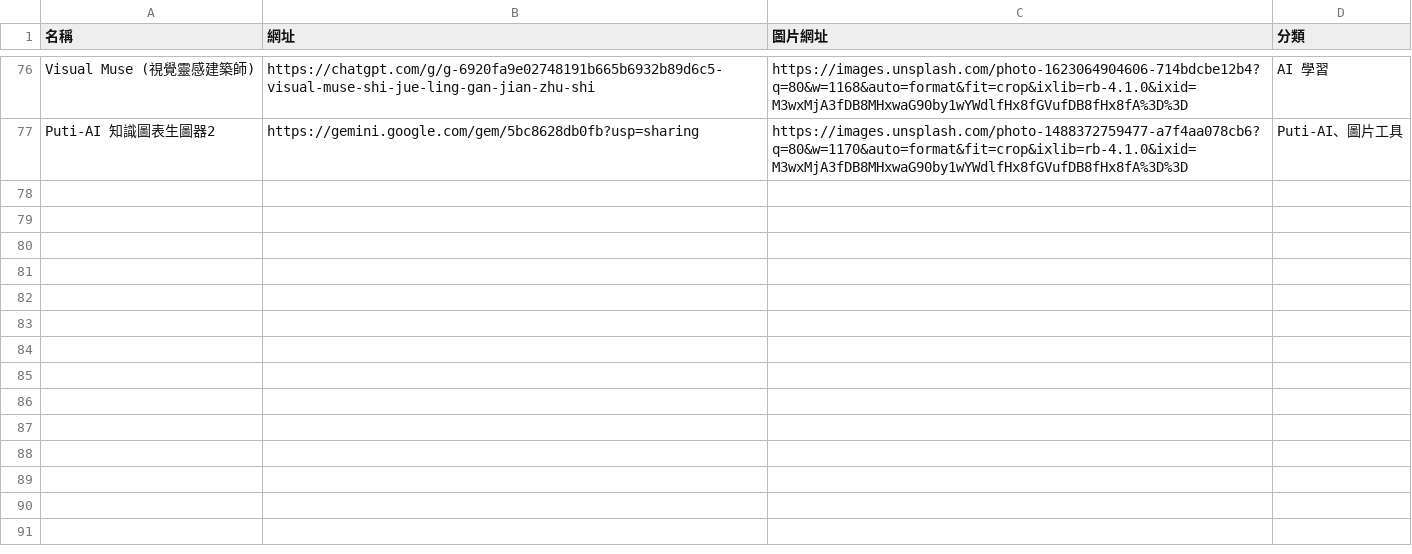
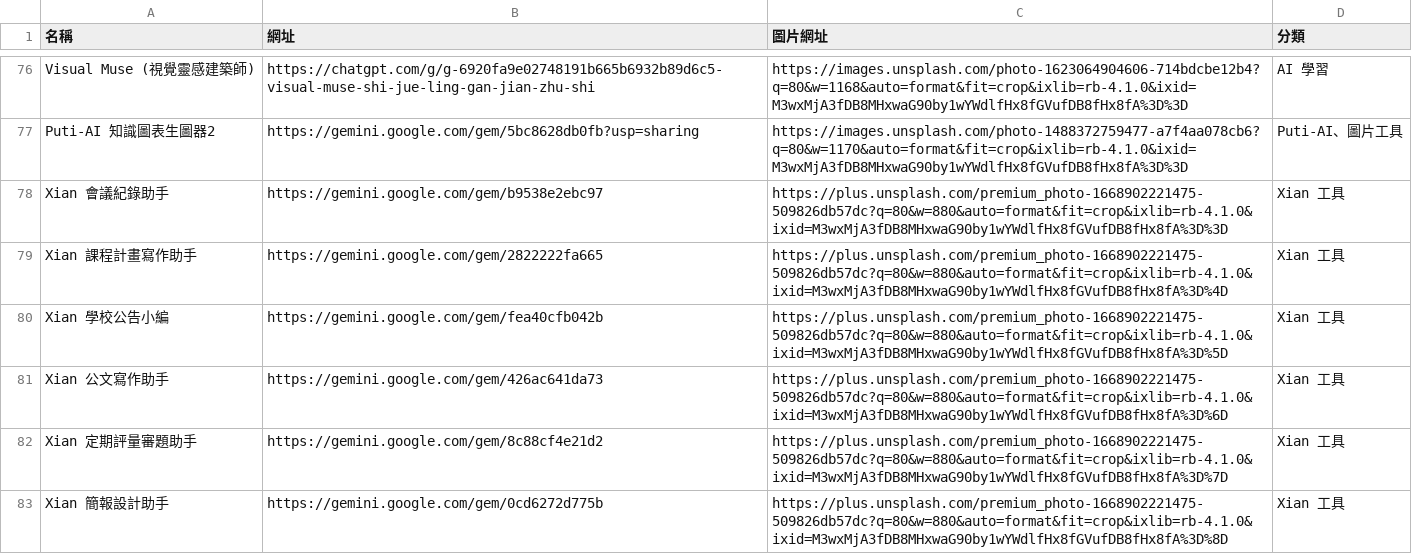
Before and after one commit to charce1103/web, a CSV file: data.csv, drawn as a sheet; only a part is shown, gaps mark what is left out; the diff names each change by its address in the sheet, - before the commit and + after, or states it on an @@ line.

Commit message:
Update data.csv

```diff
--- a/data.csv
+++ b/data.csv
+row 78: Xian 會議紀錄助手 | https://gemini.google.com/gem/b9538e2ebc97 | https://plus.unsplash.com/premium_photo-1668902221475-509826db57dc?q=80&w=880&auto=format&fit=crop&ixlib=rb-4.1.0&ixid=M3wxMjA3fDB8MHxwaG90by1wYWdlfHx8fGVufDB8fHx8fA%3D%3D | Xian 工具
+row 79: Xian 課程計畫寫作助手 | https://gemini.google.com/gem/2822222fa665 | https://plus.unsplash.com/premium_photo-1668902221475-509826db57dc?q=80&w=880&auto=format&fit=crop&ixlib=rb-4.1.0&ixid=M3wxMjA3fDB8MHxwaG90by1wYWdlfHx8fGVufDB8fHx8fA%3D%4D | Xian 工具
+row 80: Xian 學校公告小編 | https://gemini.google.com/gem/fea40cfb042b | https://plus.unsplash.com/premium_photo-1668902221475-509826db57dc?q=80&w=880&auto=format&fit=crop&ixlib=rb-4.1.0&ixid=M3wxMjA3fDB8MHxwaG90by1wYWdlfHx8fGVufDB8fHx8fA%3D%5D | Xian 工具
+row 81: Xian 公文寫作助手 | https://gemini.google.com/gem/426ac641da73 | https://plus.unsplash.com/premium_photo-1668902221475-509826db57dc?q=80&w=880&auto=format&fit=crop&ixlib=rb-4.1.0&ixid=M3wxMjA3fDB8MHxwaG90by1wYWdlfHx8fGVufDB8fHx8fA%3D%6D | Xian 工具
+row 82: Xian 定期評量審題助手 | https://gemini.google.com/gem/8c88cf4e21d2 | https://plus.unsplash.com/premium_photo-1668902221475-509826db57dc?q=80&w=880&auto=format&fit=crop&ixlib=rb-4.1.0&ixid=M3wxMjA3fDB8MHxwaG90by1wYWdlfHx8fGVufDB8fHx8fA%3D%7D | Xian 工具
+row 83: Xian 簡報設計助手 | https://gemini.google.com/gem/0cd6272d775b | https://plus.unsplash.com/premium_photo-1668902221475-509826db57dc?q=80&w=880&auto=format&fit=crop&ixlib=rb-4.1.0&ixid=M3wxMjA3fDB8MHxwaG90by1wYWdlfHx8fGVufDB8fHx8fA%3D%8D | Xian 工具
```
